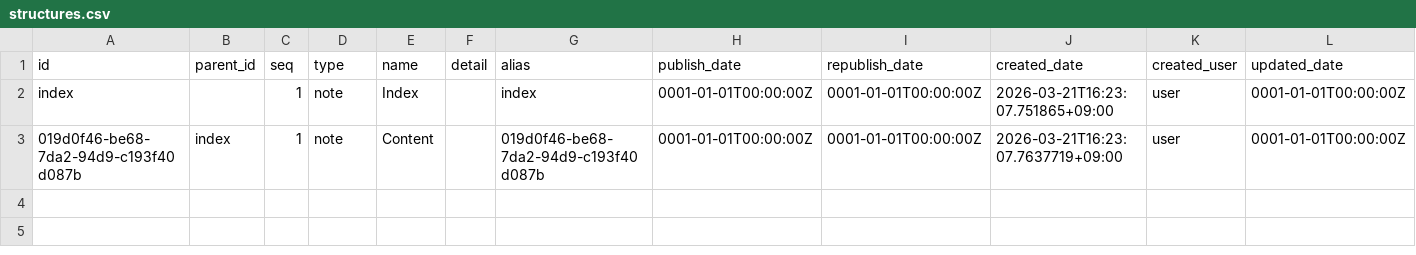
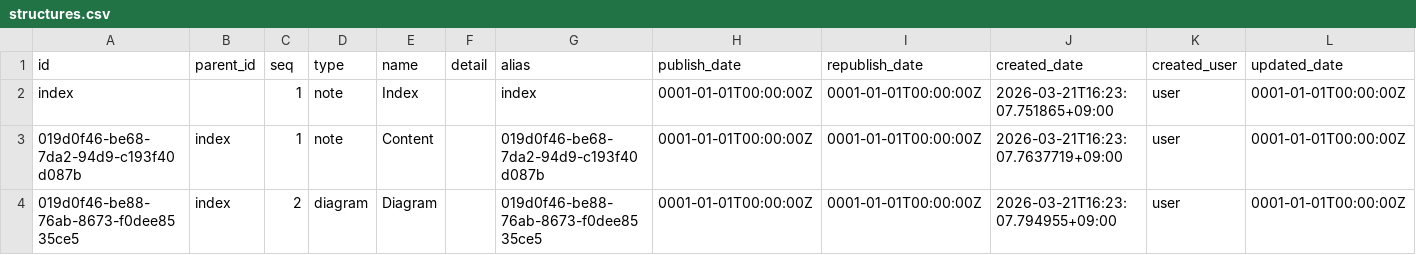
Before and after one commit to secondarykey/secondarykey.github.com, a CSV file: db/structures.csv, drawn as a sheet; only a part is shown; rows hold the shown columns only; the diff names each change by its address in the sheet, - before the commit and + after, or states it on an @@ line.

Commit message:
Initialize Diagram : Diagram

```diff
--- a/db/structures.csv
+++ b/db/structures.csv
+row 4: 019d0f46-be88-76ab-8673-f0dee8535ce5 | index | 2 | diagram | Diagram |  | 019d0f46-be88-76ab-8673-f0dee8535ce5 | 0001-01-01T00:00:00Z | 0001-01-01T00:00:00Z | 2026-03-21T16:23:07.794955+09:00 | user | 0001-01-01T00:00:00Z
```
Also changed, not shown: 2 other files.
